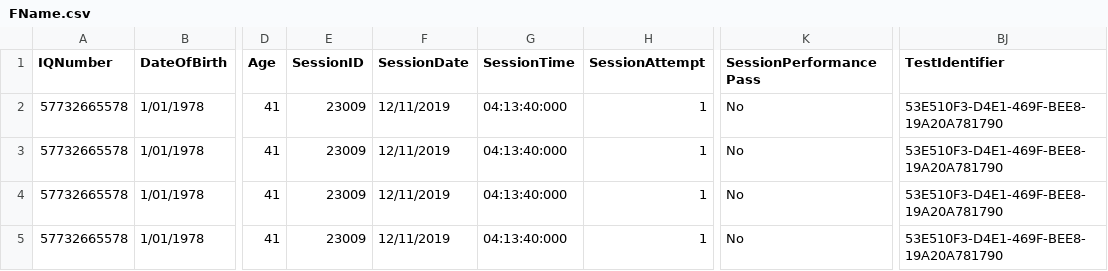
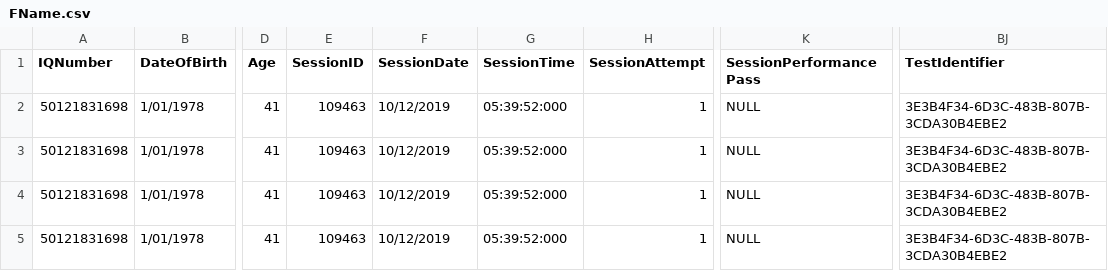
Before and after one commit to zchekir/dll, a CSV file: eSourcePlatform/CSP/csv/FName.csv, drawn as a sheet; only a part is shown, gaps mark what is left out; the diff names each change by its address in the sheet, - before the commit and + after, or states it on an @@ line.

```diff
--- a/eSourcePlatform/CSP/csv/FName.csv
+++ b/eSourcePlatform/CSP/csv/FName.csv
-A2:A5 (IQNumber): 57732665578
+A2:A5 (IQNumber): 50121831698
-E2:E5 (SessionID): 23009
+E2:E5 (SessionID): 109463
-F2:F5 (SessionDate): 12/11/2019
+F2:F5 (SessionDate): 10/12/2019
-G2:G5 (SessionTime): 04:13:40:000
+G2:G5 (SessionTime): 05:39:52:000
-K2:K5 (SessionPerformancePass): No
+K2:K5 (SessionPerformancePass): NULL
-BJ2:BJ5 (TestIdentifier): 53E510F3-D4E1-469F-BEE8-19A20A781790
+BJ2:BJ5 (TestIdentifier): 3E3B4F34-6D3C-483B-807B-3CDA30B4EBE2
```
Also changed, not shown: eSourcePlatform/CSP/csv/BPSO.csv, eSourcePlatform/CSP/csv/Chase.csv, 7 other files.
